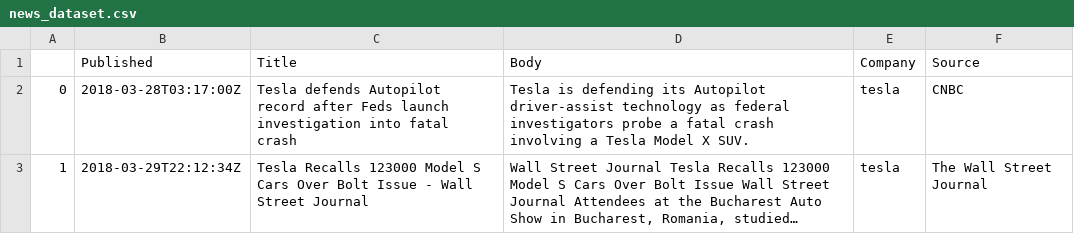
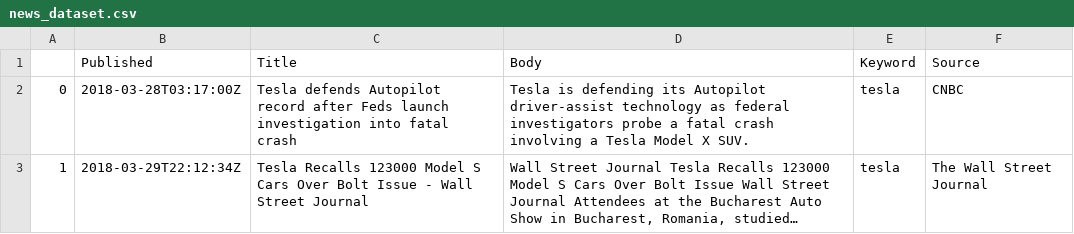
Before and after one commit to jameschanx/Sentiment_Stock_Trader-NLP, a CSV file: news_dataset.csv, drawn as a sheet; only a part is shown; long unchanged cells end in ….

```diff
--- a/news_dataset.csv
+++ b/news_dataset.csv
@@ -1,2 +1,2 @@
-,Published,Title,Body,Company,Source
+,Published,Title,Body,Keyword,Source
 0,2018-03-28T03:17:00Z,Tesla defends Autopilot record after Feds launch investigation into fatal crash,Tesla is defending its Autopilot driver-assist technology as federal investigators probe a fatal crash involving a Tesla Model X SUV.,tesla,CNBC
```
Also changed, not shown: 3 other files.
